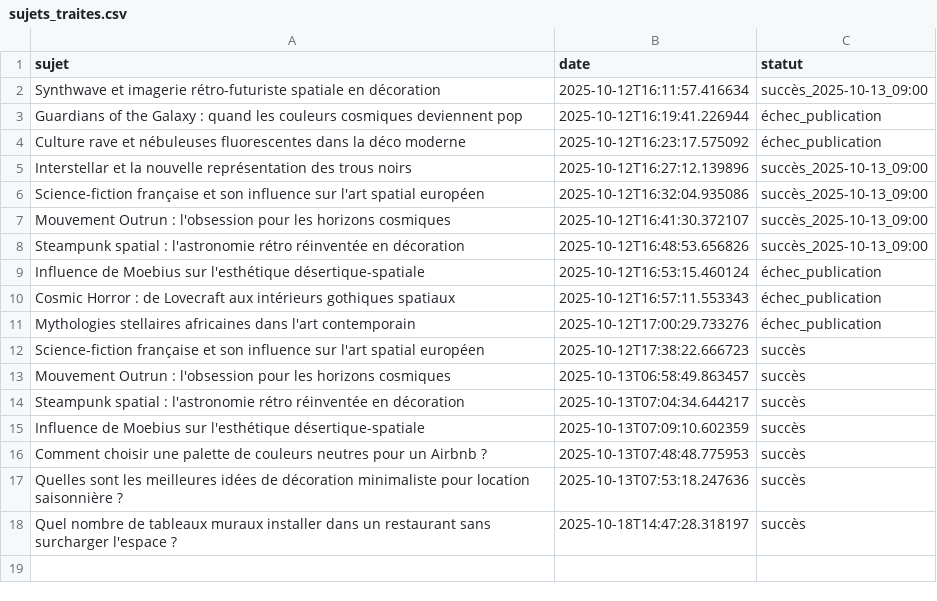
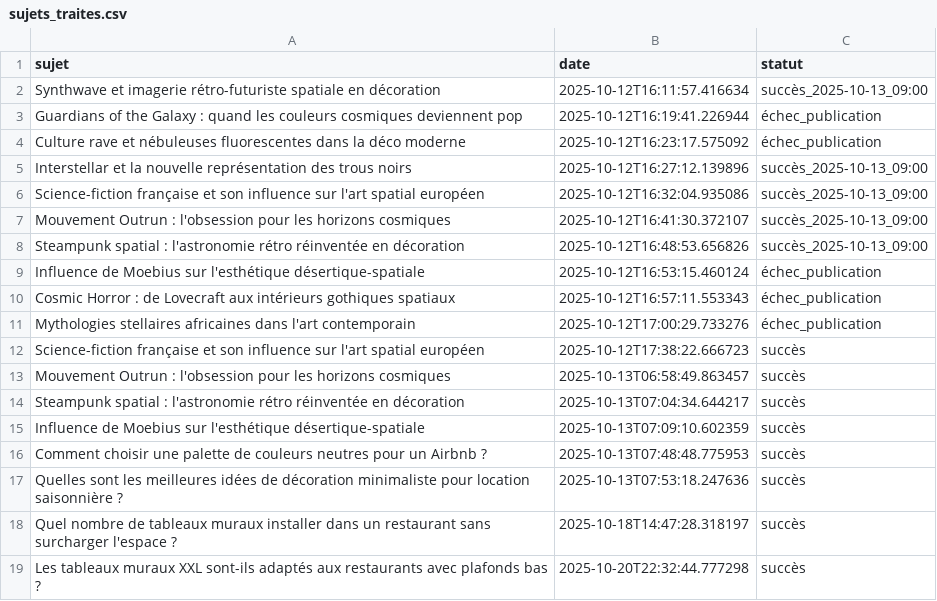
Before and after one commit to Metalosmose21/Restaurant-2, a CSV file: sujets_traites.csv, drawn as a sheet; the diff names each change by its address in the sheet, - before the commit and + after, or states it on an @@ line.

```diff
--- a/sujets_traites.csv
+++ b/sujets_traites.csv
+row 19: Les tableaux muraux XXL sont-ils adaptés aux restaurants avec plafonds bas ? | 2025-10-20T22:32:44.777298 | succès
```
Also changed, not shown: sujets.csv.
